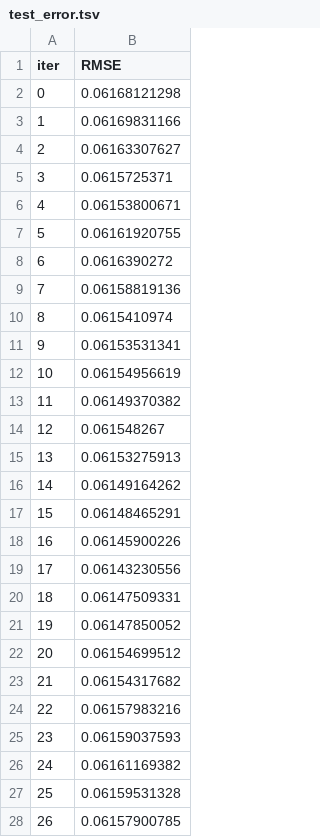
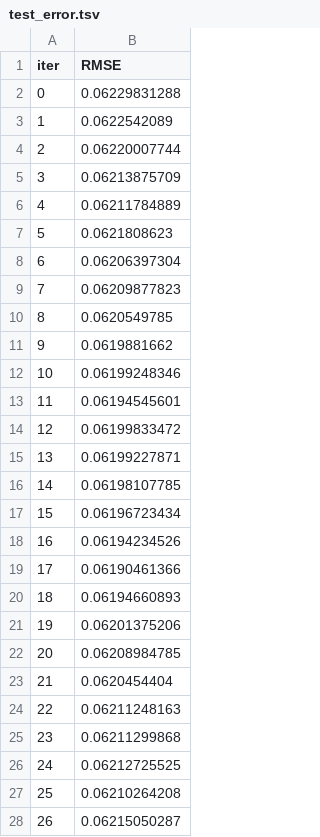
Before and after one commit to Surri757/-, a TSV file: bdc2026/app/code/src/catboost_info/test_error.tsv, drawn as a sheet; only a part is shown; the diff covers the shown part only.

```diff
--- a/bdc2026/app/code/src/catboost_info/test_error.tsv
+++ b/bdc2026/app/code/src/catboost_info/test_error.tsv
@@ -1,28 +1,28 @@
 iter	RMSE
-0	0.06168121298
-1	0.06169831166
-2	0.06163307627
-3	0.0615725371
-4	0.06153800671
-5	0.06161920755
-6	0.0616390272
-7	0.06158819136
-8	0.0615410974
-9	0.06153531341
-10	0.06154956619
-11	0.06149370382
-12	0.061548267
-13	0.06153275913
-14	0.06149164262
-15	0.06148465291
-16	0.06145900226
-17	0.06143230556
-18	0.06147509331
-19	0.06147850052
-20	0.06154699512
-21	0.06154317682
-22	0.06157983216
-23	0.06159037593
-24	0.06161169382
-25	0.06159531328
-26	0.06157900785
+0	0.06229831288
+1	0.0622542089
+2	0.06220007744
+3	0.06213875709
+4	0.06211784889
+5	0.0621808623
+6	0.06206397304
+7	0.06209877823
+8	0.0620549785
+9	0.0619881662
+10	0.06199248346
+11	0.06194545601
+12	0.06199833472
+13	0.06199227871
+14	0.06198107785
+15	0.06196723434
+16	0.06194234526
+17	0.06190461366
+18	0.06194660893
+19	0.06201375206
+20	0.06208984785
+21	0.0620454404
+22	0.06211248163
+23	0.06211299868
+24	0.06212725525
+25	0.06210264208
+26	0.06215050287
```
Also changed, not shown: 21 edited cells elsewhere in this file, bdc2026/app/code/data/index_data.csv, bdc2026/app/code/src/catboost_info/learn_error.tsv, 21 other files.
